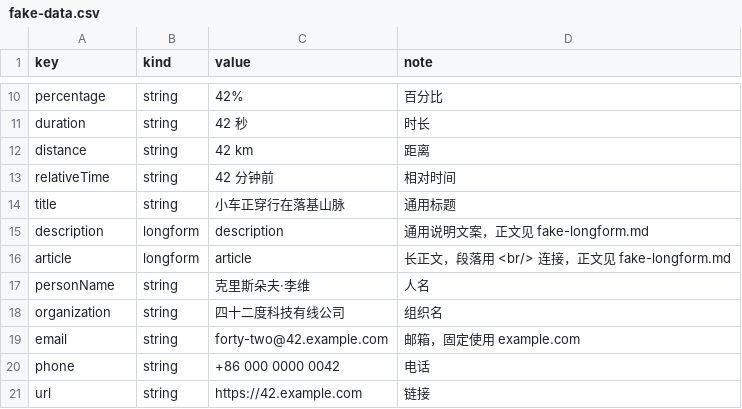
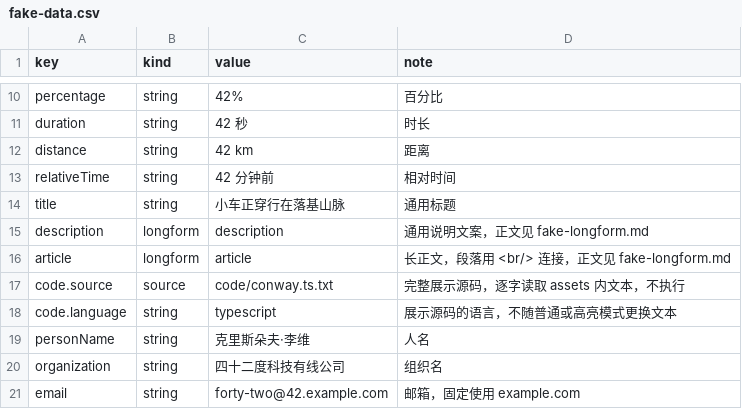
Before and after one commit to AaronXu-Lab/AaronSkill, a CSV file: aw-design-fake/references/fake-data.csv, drawn as a sheet; only a part is shown, gaps mark what is left out; the shorter side is filled out with more unchanged rows.

```diff
--- a/aw-design-fake/references/fake-data.csv
+++ b/aw-design-fake/references/fake-data.csv
@@ -16,2 +16,4 @@ description,longform,description,通用说明文案，正文见 fake-longform.md
 article,longform,article,长正文，段落用 <br/> 连接，正文见 fake-longform.md
+code.source,source,code/conway.ts.txt,完整展示源码，逐字读取 assets 内文本，不执行
+code.language,string,typescript,展示源码的语言，不随普通或高亮模式更换文本
 personName,string,克里斯朵夫·李维,人名
```
Also changed, not shown: 29 other files.
